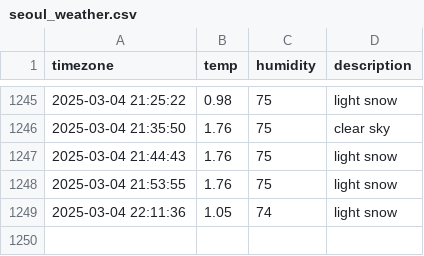
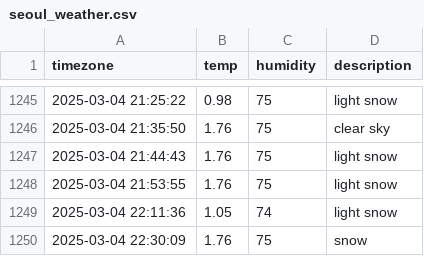
Before and after one commit to yijunnykim/seoul_weather, a CSV file: seoul_weather.csv, drawn as a sheet; only a part is shown, gaps mark what is left out.

```diff
--- a/seoul_weather.csv
+++ b/seoul_weather.csv
@@ -1249 +1249,2 @@ timezone,temp,humidity,description
 2025-03-04 22:11:36,1.05,74,light snow
+2025-03-04 22:30:09,1.76,75,snow
```
